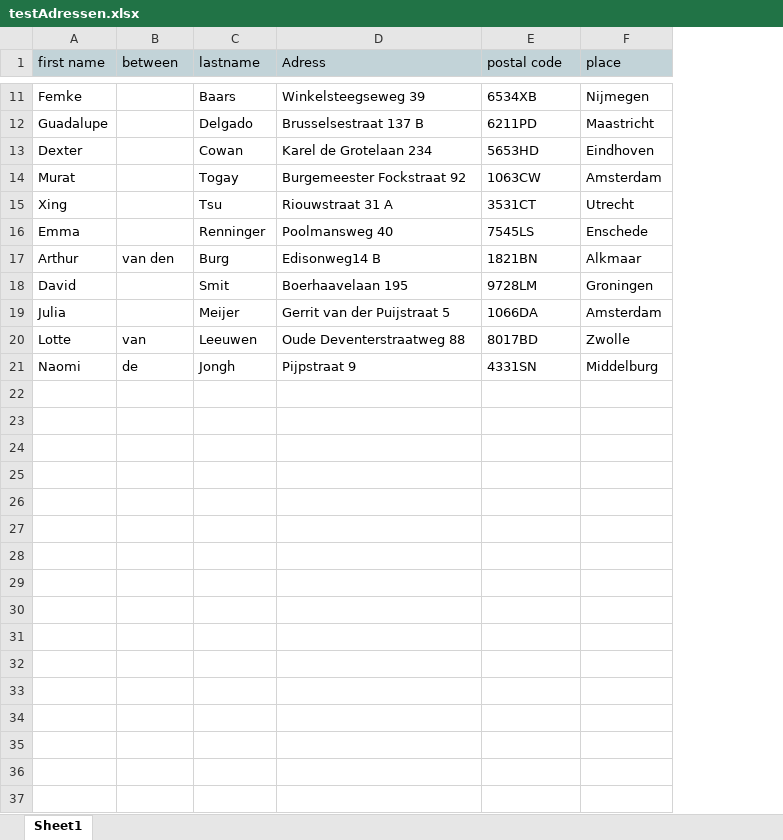
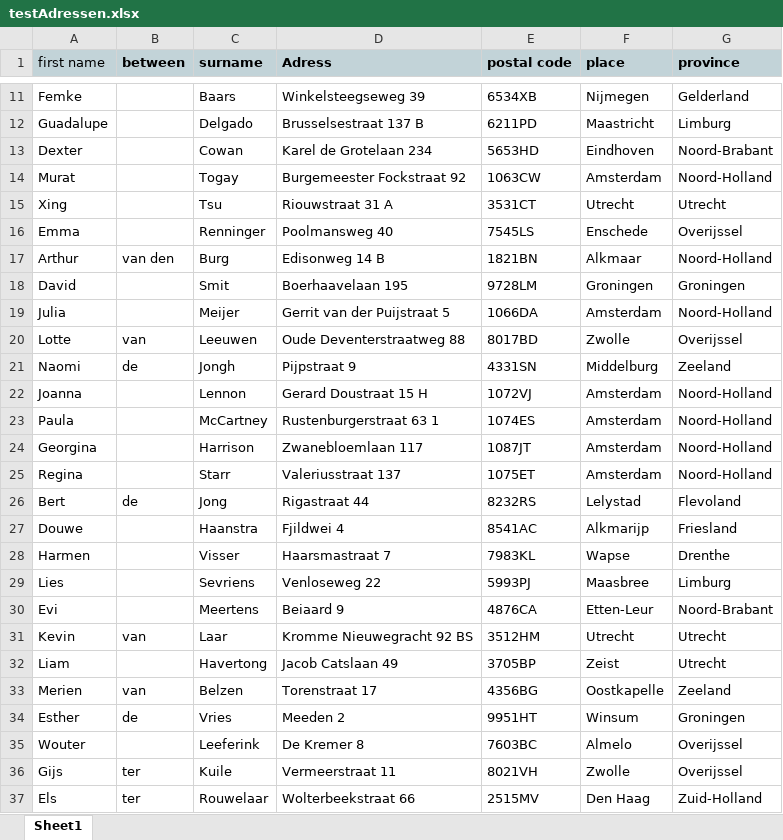
Before and after one commit to theodenblanken/allSaints.github.io, an Excel workbook: img/testAdressen.xlsx, sheet Sheet1, drawn as a sheet; only a part is shown, gaps mark what is left out; values as stored, in another font and other column widths than the file's, no borders; charts and pictures not drawn; the diff covers the shown part only; the diff names each change by its address in the sheet, - before the commit and + after, or states it on an @@ line.

Commit message:
meer adressen en provincie excelsheet

```diff
--- a/img/testAdressen.xlsx (sheet Sheet1)
+++ b/img/testAdressen.xlsx (sheet Sheet1)
+column G (province), rows 11-21: Gelderland | Limburg | Noord-Brabant | Noord-Holland | Utrecht | Overijssel | Noord-Holland | Groningen | Noord-Holland | Overijssel | Zeeland
-B1:F1 bold: off
+B1:F1 bold: on
-C1: lastname
+C1: surname
-D17 (Adress): Edisonweg14 B
+D17 (Adress): Edisonweg 14 B
+row 22: Joanna |  | Lennon | Gerard Doustraat 15 H | 1072VJ | Amsterdam | Noord-Holland
+row 23: Paula |  | McCartney | Rustenburgerstraat 63 1 | 1074ES | Amsterdam | Noord-Holland
+row 24: Georgina |  | Harrison | Zwanebloemlaan 117 | 1087JT | Amsterdam | Noord-Holland
+row 25: Regina |  | Starr | Valeriusstraat 137 | 1075ET | Amsterdam | Noord-Holland
+row 26: Bert | de | Jong | Rigastraat 44 | 8232RS | Lelystad | Flevoland
+row 27: Douwe |  | Haanstra | Fjildwei 4 | 8541AC | Alkmarijp | Friesland
+row 28: Harmen |  | Visser | Haarsmastraat 7 | 7983KL | Wapse | Drenthe
+row 29: Lies |  | Sevriens | Venloseweg 22 | 5993PJ | Maasbree | Limburg
+row 30: Evi |  | Meertens | Beiaard 9 | 4876CA | Etten-Leur | Noord-Brabant
+row 31: Kevin | van | Laar | Kromme Nieuwegracht 92 BS | 3512HM | Utrecht | Utrecht
+row 32: Liam |  | Havertong | Jacob Catslaan 49 | 3705BP | Zeist | Utrecht
+row 33: Merien | van | Belzen | Torenstraat 17 | 4356BG | Oostkapelle | Zeeland
+row 34: Esther | de | Vries | Meeden 2 | 9951HT | Winsum | Groningen
+row 35: Wouter |  | Leeferink | De Kremer 8 | 7603BC | Almelo | Overijssel
+row 36: Gijs | ter | Kuile | Vermeerstraat 11 | 8021VH | Zwolle | Overijssel
+row 37: Els | ter | Rouwelaar | Wolterbeekstraat 66 | 2515MV | Den Haag | Zuid-Holland
```
Also changed, not shown: 1 edited cell elsewhere in this sheet.
